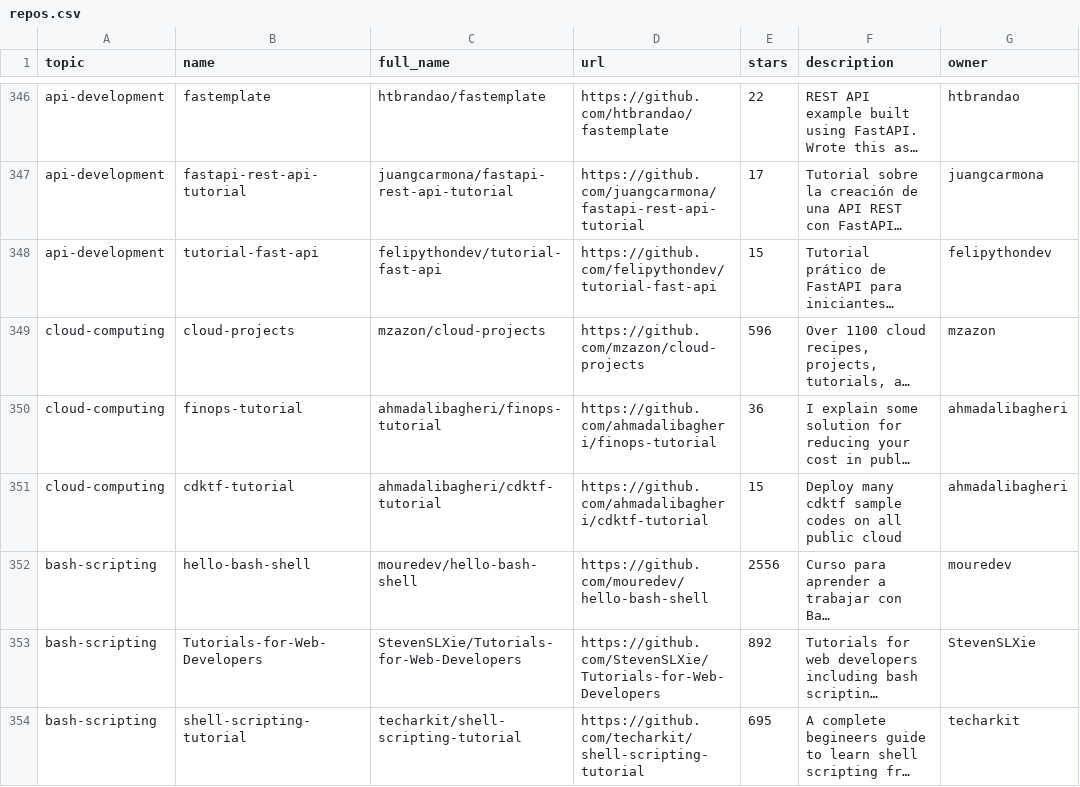
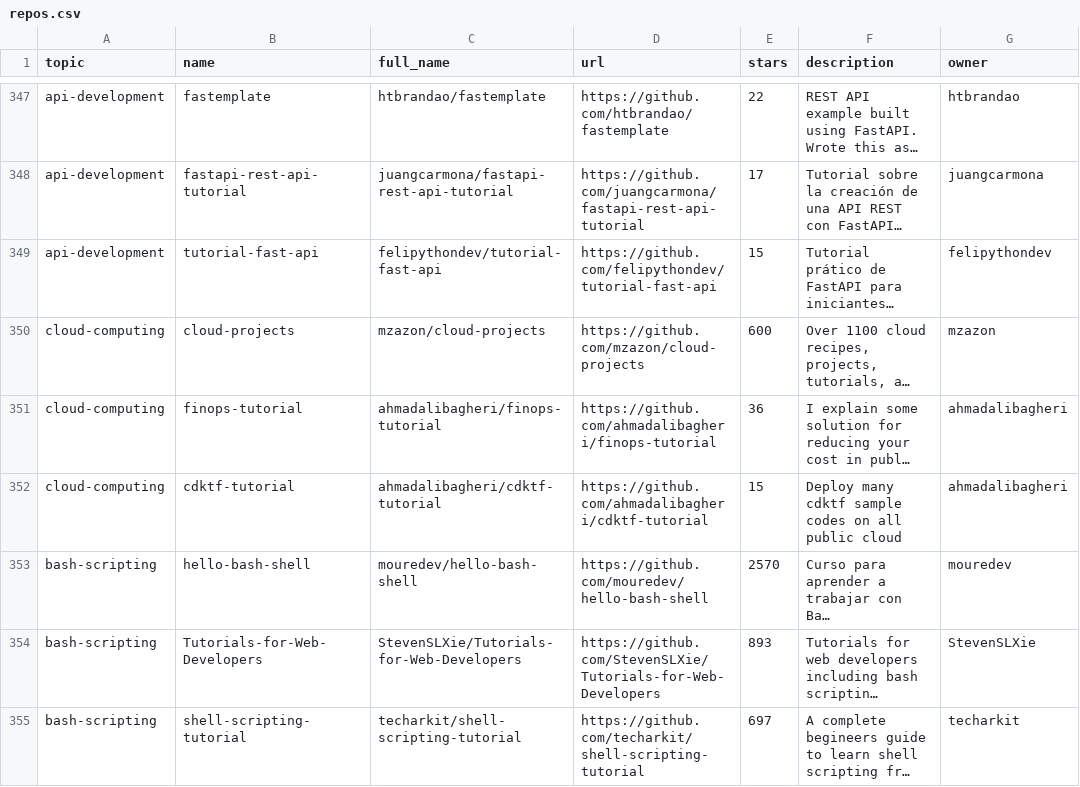
Before and after one commit to fahadabid545/ai-learning-hub, a CSV file: repos.csv, drawn as a sheet; only a part is shown, gaps mark what is left out; long unchanged cells end in …; addresses are those after the commit; the diff covers the shown part only; the diff names each change by its address in the sheet, - before the commit and + after, or states it on an @@ line.

```diff
--- a/repos.csv
+++ b/repos.csv
-E350 (stars): 596
+E350 (stars): 600
-E353 (stars): 2556
+E353 (stars): 2570
-E354 (stars): 892
+E354 (stars): 893
-E355 (stars): 695
+E355 (stars): 697
```
Also changed, not shown: 2 added rows, 1 removed row and 63 edited cells elsewhere in this file, 1 other file.
